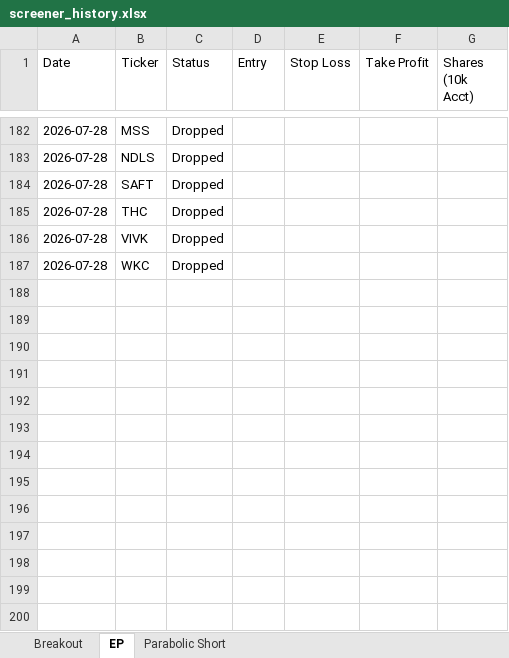
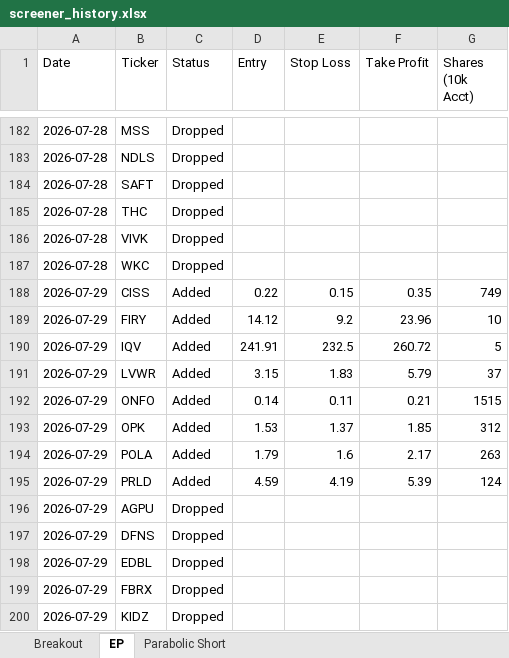
Before and after one commit to petarpanchev-lgtm/bug-free-umbrella, an Excel workbook: screener_history.xlsx, sheet EP, drawn as a sheet; only a part is shown, gaps mark what is left out; values as stored, in another font and other column widths than the file's, no borders; the diff names each change by its address in the sheet, - before the commit and + after, or states it on an @@ line.

```diff
--- a/screener_history.xlsx (sheet EP)
+++ b/screener_history.xlsx (sheet EP)
+row 188: 2026-07-29 | CISS | Added | 0.22 | 0.15 | 0.35 | 749
+row 189: 2026-07-29 | FIRY | Added | 14.12 | 9.2 | 23.96 | 10
+row 190: 2026-07-29 | IQV | Added | 241.91 | 232.5 | 260.72 | 5
+row 191: 2026-07-29 | LVWR | Added | 3.15 | 1.83 | 5.79 | 37
+row 192: 2026-07-29 | ONFO | Added | 0.14 | 0.11 | 0.21 | 1515
+row 193: 2026-07-29 | OPK | Added | 1.53 | 1.37 | 1.85 | 312
+row 194: 2026-07-29 | POLA | Added | 1.79 | 1.6 | 2.17 | 263
+row 195: 2026-07-29 | PRLD | Added | 4.59 | 4.19 | 5.39 | 124
+row 196: 2026-07-29 | AGPU | Dropped
+row 197: 2026-07-29 | DFNS | Dropped
+row 198: 2026-07-29 | EDBL | Dropped
+row 199: 2026-07-29 | FBRX | Dropped
+row 200: 2026-07-29 | KIDZ | Dropped
```
Also changed, not shown: sheet Breakout, sheet Parabolic Short.
